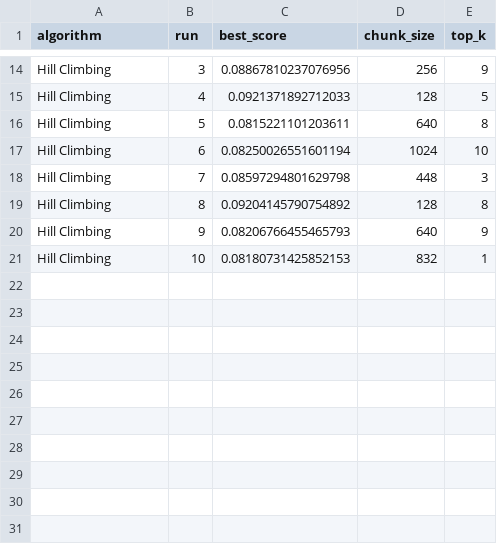
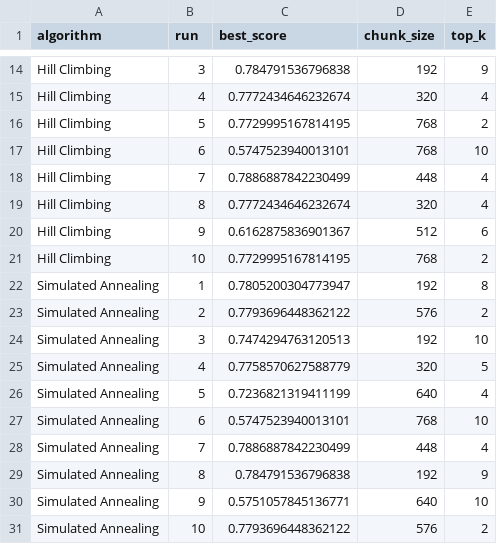
Before and after one commit to Hsmnasiri/rag-hyperparameter-tuning, a CSV file: results/experiment_results.csv, drawn as a sheet; only a part is shown, gaps mark what is left out; the diff covers the shown part only; the diff names each change by its address in the sheet, - before the commit and + after, or states it on an @@ line.

```diff
--- a/results/experiment_results.csv
+++ b/results/experiment_results.csv
-C14 (best_score): 0.08867810237076956
+C14 (best_score): 0.784791536796838
-D14 (chunk_size): 256
+D14 (chunk_size): 192
-C15 (best_score): 0.0921371892712033
+C15 (best_score): 0.7772434646232674
-D15 (chunk_size): 128
+D15 (chunk_size): 320
-E15 (top_k): 5
+E15 (top_k): 4
-C16 (best_score): 0.0815221101203611
+C16 (best_score): 0.7729995167814195
-D16 (chunk_size): 640
+D16 (chunk_size): 768
-E16 (top_k): 8
+E16 (top_k): 2
-C17 (best_score): 0.08250026551601194
+C17 (best_score): 0.5747523940013101
-D17 (chunk_size): 1024
+D17 (chunk_size): 768
-C18 (best_score): 0.08597294801629798
+C18 (best_score): 0.7886887842230499
-E18 (top_k): 3
+E18 (top_k): 4
-C19 (best_score): 0.09204145790754892
+C19 (best_score): 0.7772434646232674
-D19 (chunk_size): 128
+D19 (chunk_size): 320
-E19 (top_k): 8
+E19 (top_k): 4
-C20 (best_score): 0.08206766455465793
+C20 (best_score): 0.6162875836901367
-D20 (chunk_size): 640
+D20 (chunk_size): 512
-E20 (top_k): 9
+E20 (top_k): 6
-C21 (best_score): 0.08180731425852153
+C21 (best_score): 0.7729995167814195
-D21 (chunk_size): 832
+D21 (chunk_size): 768
-E21 (top_k): 1
+E21 (top_k): 2
+row 22: Simulated Annealing | 1 | 0.7805200304773947 | 192 | 8
+row 23: Simulated Annealing | 2 | 0.7793696448362122 | 576 | 2
+row 24: Simulated Annealing | 3 | 0.7474294763120513 | 192 | 10
+row 25: Simulated Annealing | 4 | 0.7758570627588779 | 320 | 5
+row 26: Simulated Annealing | 5 | 0.7236821319411199 | 640 | 4
+row 27: Simulated Annealing | 6 | 0.5747523940013101 | 768 | 10
+row 28: Simulated Annealing | 7 | 0.7886887842230499 | 448 | 4
+row 29: Simulated Annealing | 8 | 0.784791536796838 | 192 | 9
+row 30: Simulated Annealing | 9 | 0.5751057845136771 | 640 | 10
+row 31: Simulated Annealing | 10 | 0.7793696448362122 | 576 | 2
```
Also changed, not shown: 32 edited cells elsewhere in this file, 7 other files.
